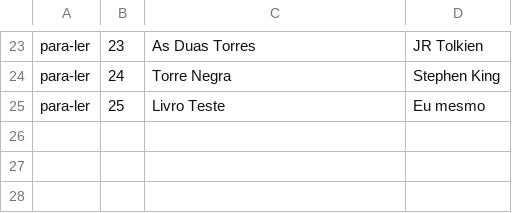
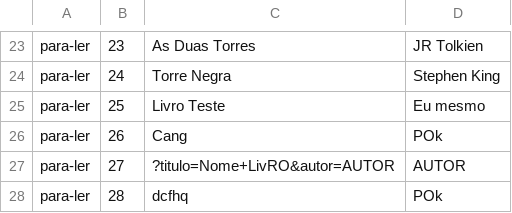
Before and after one commit to mathfrance/Asp.NET-Core, a CSV file: Alura.ListaLeitura/Alura.ListaLeitura.App/Repositorio/livros.csv, drawn as a sheet; only a part is shown, gaps mark what is left out.

```diff
--- a/Alura.ListaLeitura/Alura.ListaLeitura.App/Repositorio/livros.csv
+++ b/Alura.ListaLeitura/Alura.ListaLeitura.App/Repositorio/livros.csv
@@ -25 +25,4 @@ para-ler;24;Torre Negra;Stephen King
 para-ler;25;Livro Teste; Eu mesmo
+para-ler;26;Cang;POk
+para-ler;27;?titulo=Nome+LivRO&autor=AUTOR;AUTOR
+para-ler;28;dcfhq;POk
```
Also changed, not shown: 12 other files.
